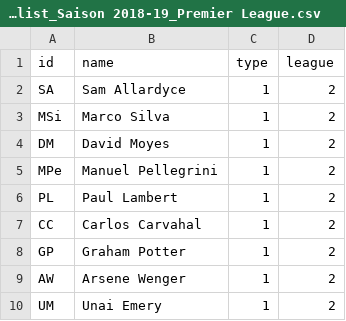
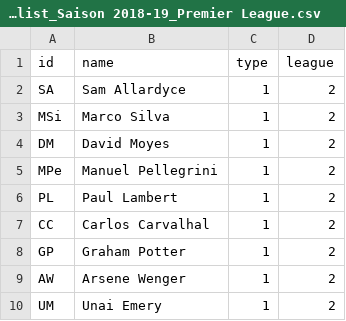
Before and after one commit to ea033/trainerwechsel, a CSV file: Nodelist_Saison 2018-19_Premier League.csv, drawn as a sheet; only a part is shown; the diff names each change by its address in the sheet, - before the commit and + after, or states it on an @@ line.

Commit message:
Update Nodelist_Saison 2018-19_Premier League.csv

```diff
--- a/Nodelist_Saison 2018-19_Premier League.csv
+++ b/Nodelist_Saison 2018-19_Premier League.csv
-B7 (name): Carlos Carvahal
+B7 (name): Carlos Carvalhal
```
